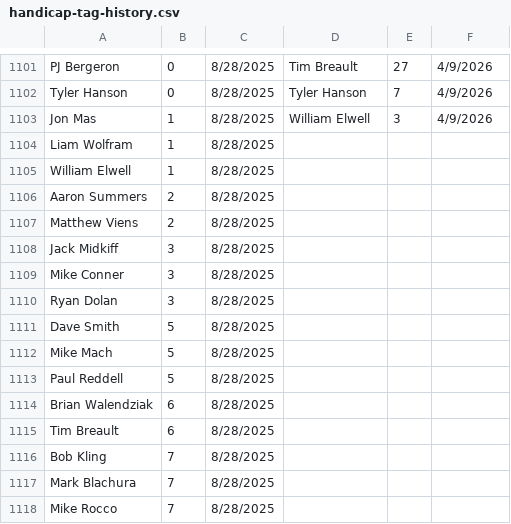
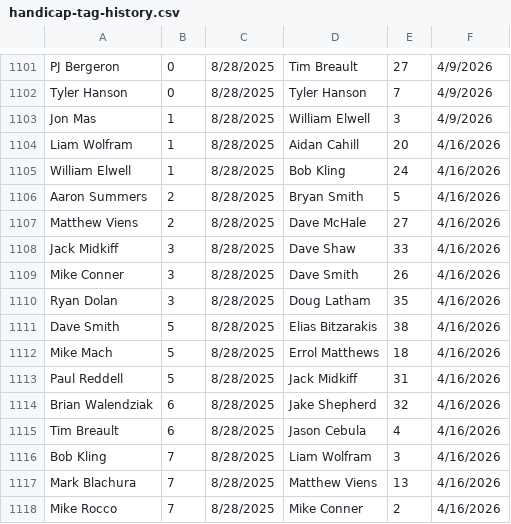
Before and after one commit to tylerjhanson/lufbery-disc-golf, a CSV file: src/data/handicap-tag-history.csv, drawn as a sheet; only a part is shown, gaps mark what is left out; the diff covers the shown part only.

```diff
--- a/src/data/handicap-tag-history.csv
+++ b/src/data/handicap-tag-history.csv
@@ -1103,16 +1103,16 @@ Tyler Hanson,0,8/28/2025,Tyler Hanson,7,4/9/2026
 Jon Mas,1,8/28/2025,William Elwell,3,4/9/2026
-Liam Wolfram,1,8/28/2025,,,
-William Elwell,1,8/28/2025,,,
-Aaron Summers,2,8/28/2025,,,
-Matthew Viens,2,8/28/2025,,,
-Jack Midkiff,3,8/28/2025,,,
-Mike Conner,3,8/28/2025,,,
-Ryan Dolan,3,8/28/2025,,,
-Dave Smith,5,8/28/2025,,,
-Mike Mach,5,8/28/2025,,,
-Paul Reddell,5,8/28/2025,,,
-Brian Walendziak,6,8/28/2025,,,
-Tim Breault,6,8/28/2025,,,
-Bob Kling,7,8/28/2025,,,
-Mark Blachura,7,8/28/2025,,,
-Mike Rocco,7,8/28/2025,,,
+Liam Wolfram,1,8/28/2025,Aidan Cahill,20,4/16/2026
+William Elwell,1,8/28/2025,Bob Kling,24,4/16/2026
+Aaron Summers,2,8/28/2025,Bryan Smith,5,4/16/2026
+Matthew Viens,2,8/28/2025,Dave McHale,27,4/16/2026
+Jack Midkiff,3,8/28/2025,Dave Shaw,33,4/16/2026
+Mike Conner,3,8/28/2025,Dave Smith,26,4/16/2026
+Ryan Dolan,3,8/28/2025,Doug Latham,35,4/16/2026
+Dave Smith,5,8/28/2025,Elias Bitzarakis,38,4/16/2026
+Mike Mach,5,8/28/2025,Errol Matthews,18,4/16/2026
+Paul Reddell,5,8/28/2025,Jack Midkiff,31,4/16/2026
+Brian Walendziak,6,8/28/2025,Jake Shepherd,32,4/16/2026
+Tim Breault,6,8/28/2025,Jason Cebula,4,4/16/2026
+Bob Kling,7,8/28/2025,Liam Wolfram,3,4/16/2026
+Mark Blachura,7,8/28/2025,Matthew Viens,13,4/16/2026
+Mike Rocco,7,8/28/2025,Mike Conner,2,4/16/2026
```
Also changed, not shown: 29 added rows and 36 edited cells elsewhere in this file, src/data/wkres.csv, 1 other file.
